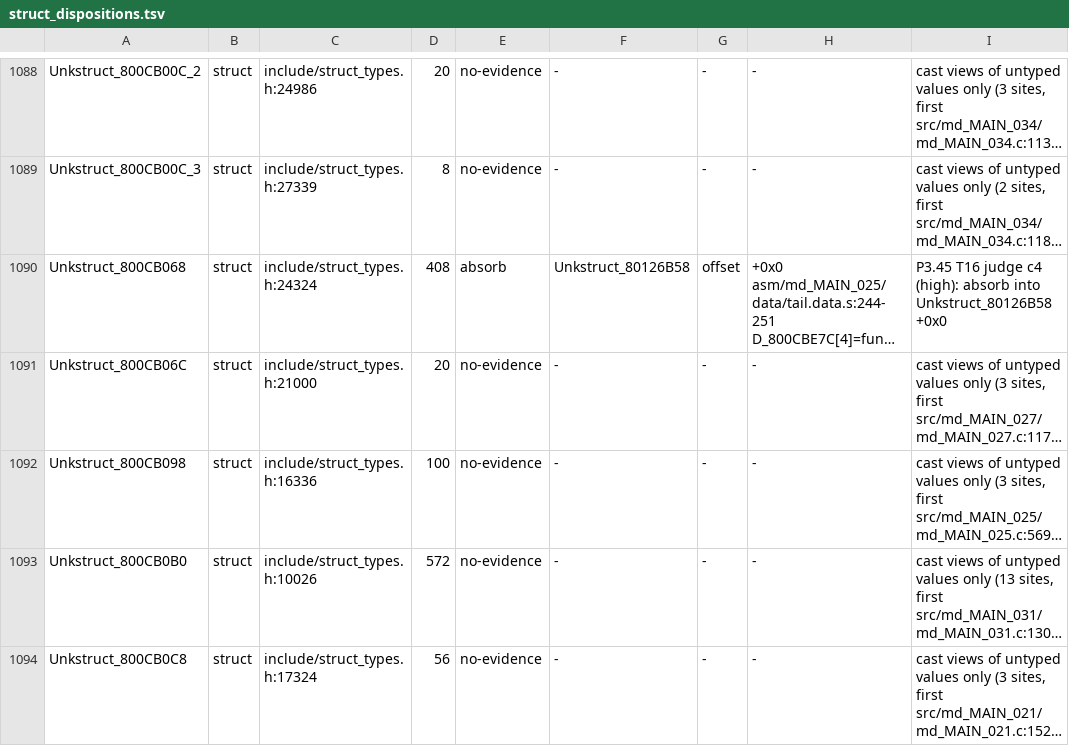
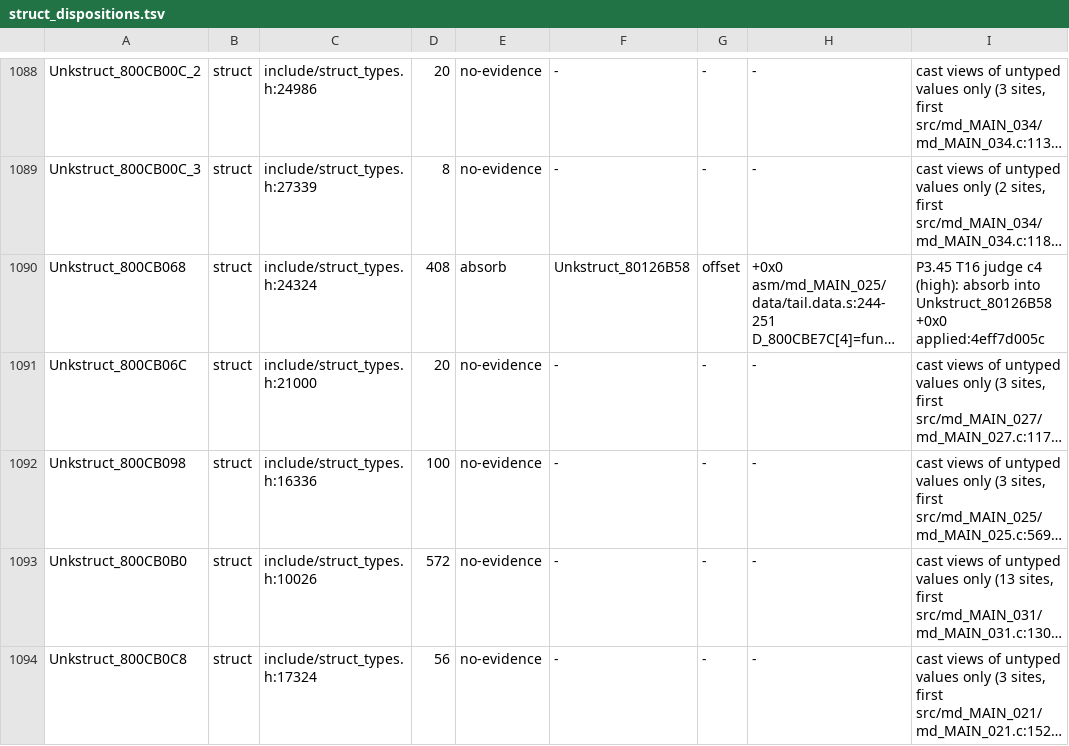
Before and after one commit to Druthulu/BFM-decomp, a TSV file: config/struct_dispositions.tsv, drawn as a sheet; only a part is shown, gaps mark what is left out; long unchanged cells end in …; the diff covers the shown part only; the diff names each change by its address in the sheet, - before the commit and + after, or states it on an @@ line.

Commit message:
T16.c5: stamp 47 absorbs applied:4eff7d005c; ratchet; log

```diff
--- a/config/struct_dispositions.tsv
+++ b/config/struct_dispositions.tsv
-I1090: …Unkstruct_80126B58 +0x0
+I1090: …Unkstruct_80126B58 +0x0 applied:4eff7d005c
```
Also changed, not shown: 46 edited cells elsewhere in this file, config/consolidation_ratchet.tsv, 1 other file.
